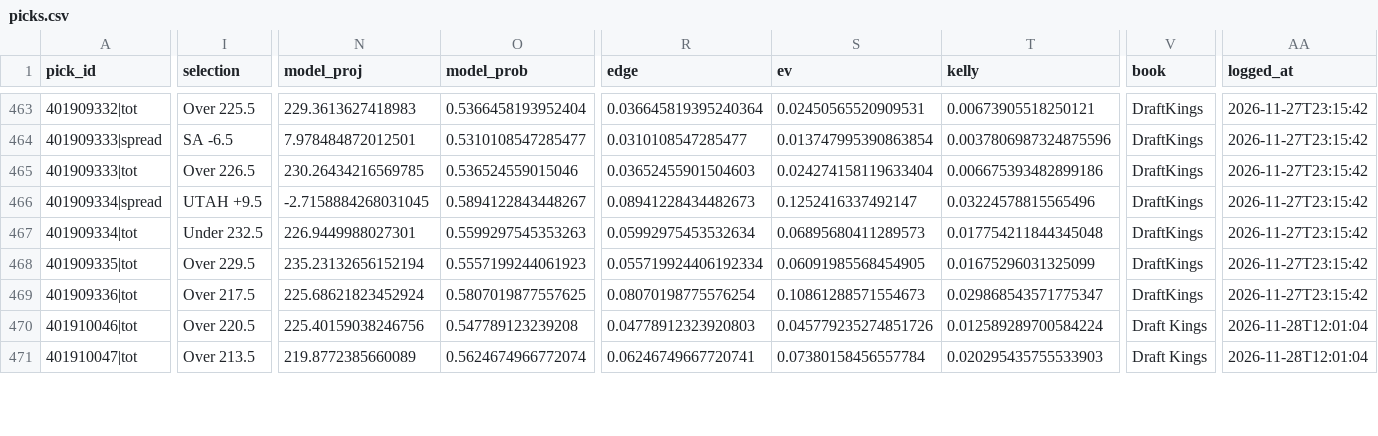
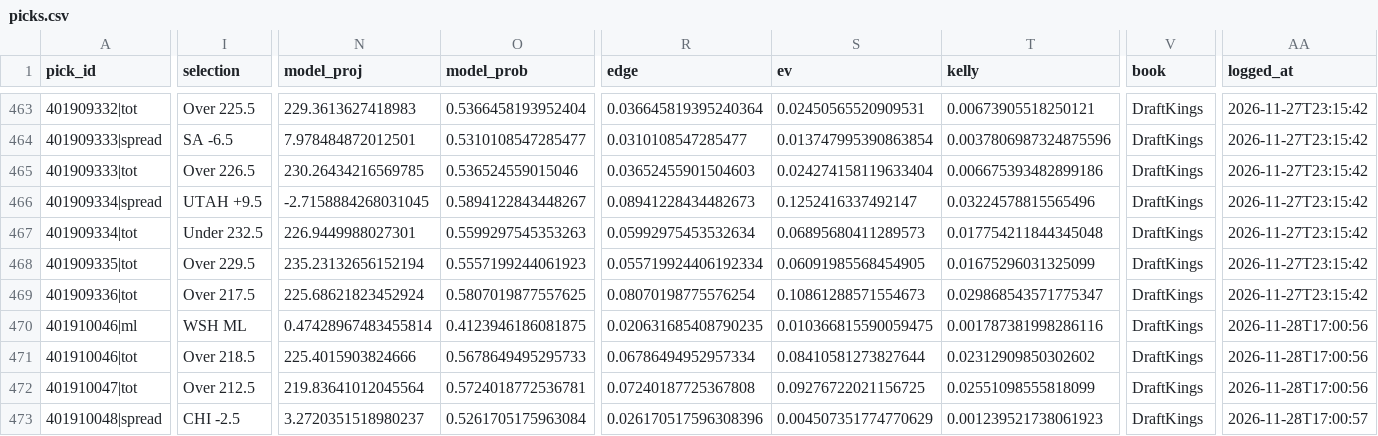
Before and after one commit to quintonmwilson/nba-model, a CSV file: model/picks.csv, drawn as a sheet; only a part is shown, gaps mark what is left out; addresses are those after the commit; rows hold the shown columns only; the diff covers the shown part only; the diff names each change by its address in the sheet, - before the commit and + after, or states it on an @@ line.

```diff
--- a/model/picks.csv
+++ b/model/picks.csv
+row 470: 401910046|ml | WSH ML | 0.47428967483455814 | 0.4123946186081875 | 0.020631685408790235 | 0.010366815590059475 | 0.001787381998286116 | DraftKings | 2026-11-28T17:00:56
-I471 (selection): Over 220.5
+I471 (selection): Over 218.5
-N471 (model_proj): 225.40159038246756
+N471 (model_proj): 225.4015903824666
-O471 (model_prob): 0.547789123239208
+O471 (model_prob): 0.5678649495295733
-R471 (edge): 0.04778912323920803
+R471 (edge): 0.06786494952957334
-S471 (ev): 0.045779235274851726
+S471 (ev): 0.08410581273827644
-T471 (kelly): 0.012589289700584224
+T471 (kelly): 0.02312909850302602
-V471:V472 (book): Draft Kings
+V471:V472 (book): DraftKings
-AA471:AA472 (logged_at): 2026-11-28T12:01:04
+AA471:AA472 (logged_at): 2026-11-28T17:00:56
-I472 (selection): Over 213.5
+I472 (selection): Over 212.5
-N472 (model_proj): 219.8772385660089
+N472 (model_proj): 219.83641012045564
-O472 (model_prob): 0.5624674966772074
+O472 (model_prob): 0.5724018772536781
-R472 (edge): 0.06246749667720741
+R472 (edge): 0.07240187725367808
-S472 (ev): 0.07380158456557784
+S472 (ev): 0.09276722021156725
-T472 (kelly): 0.020295435755533903
+T472 (kelly): 0.02551098555818099
+row 473: 401910048|spread | CHI -2.5 | 3.2720351518980237 | 0.5261705175963084 | 0.026170517596308396 | 0.004507351774770629 | 0.001239521738061923 | DraftKings | 2026-11-28T17:00:57
```
Also changed, not shown: 3 added rows, 1 removed row and 17 edited cells elsewhere in this file, model/prediction_log.csv, 5 other files.
